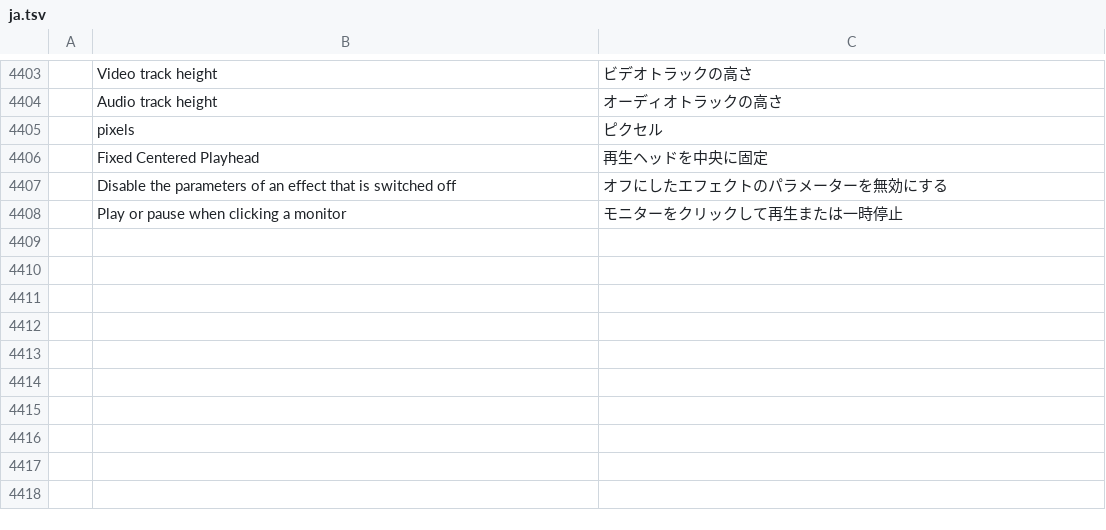
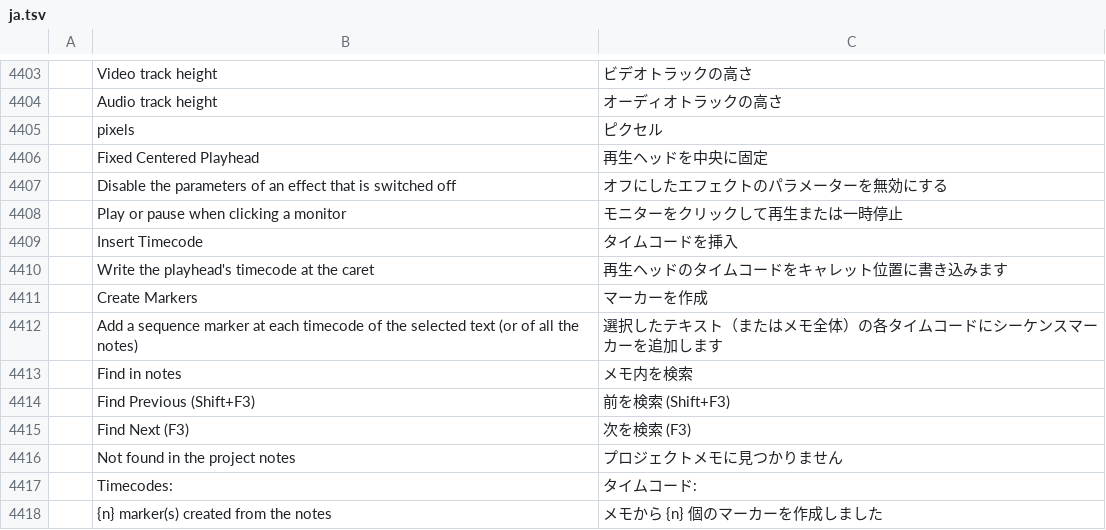
Before and after one commit to redrob-labs/redrob-film, a TSV file: crates/ui-egui/src/i18n/ja.tsv, drawn as a sheet; only a part is shown, gaps mark what is left out; the diff names each change by its address in the sheet, - before the commit and + after, or states it on an @@ line.

Commit message:
Kdenlive parity p12: project notes timecode links, markers and find
project.notesTimecodes / notesInsertTimecode / notesMarkers; the panel gets a toolbar
(Insert Timecode, Create Markers, find with Ctrl+F / F3 / Shift+F3) and a strip of
timecode links that seek; Ctrl/Cmd+click on a timecode in the text seeks too.

```diff
--- a/crates/ui-egui/src/i18n/ja.tsv
+++ b/crates/ui-egui/src/i18n/ja.tsv
+row 4409:  | Insert Timecode | タイムコードを挿入
+row 4410:  | Write the playhead's timecode at the caret | 再生ヘッドのタイムコードをキャレット位置に書き込みます
+row 4411:  | Create Markers | マーカーを作成
+row 4412:  | Add a sequence marker at each timecode of the selected text (or of all the notes) | 選択したテキスト（またはメモ全体）の各タイムコードにシーケンスマーカーを追加します
+row 4413:  | Find in notes | メモ内を検索
+row 4414:  | Find Previous (Shift+F3) | 前を検索 (Shift+F3)
+row 4415:  | Find Next (F3) | 次を検索 (F3)
+row 4416:  | Not found in the project notes | プロジェクトメモに見つかりません
+row 4417:  | Timecodes: | タイムコード:
+row 4418:  | {n} marker(s) created from the notes | メモから {n} 個のマーカーを作成しました
```
Also changed, not shown: crates/ui-egui/src/i18n/es.tsv, crates/ui-egui/src/i18n/fr.tsv, 4 other files.
